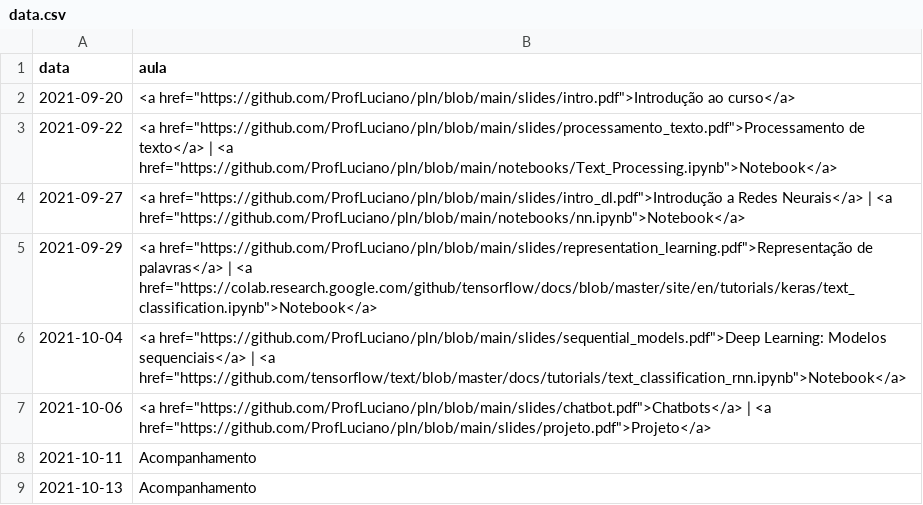
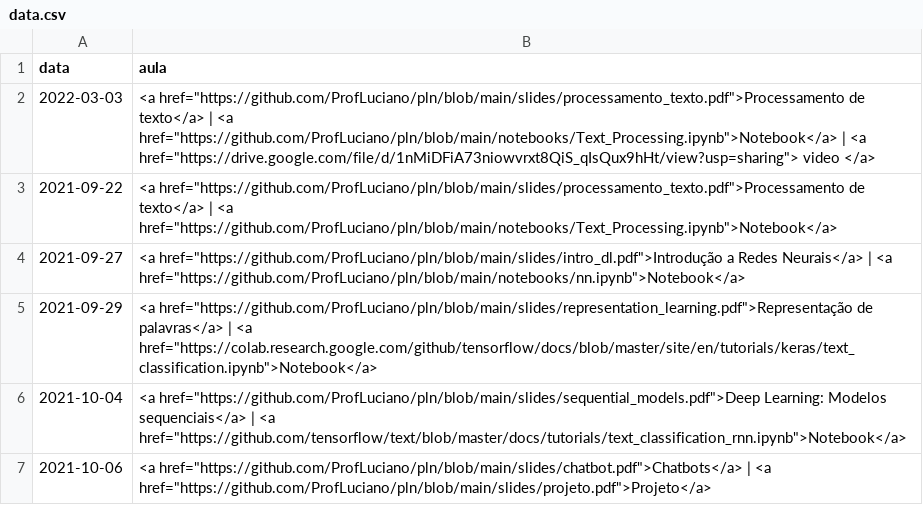
Before and after one commit to ProfLuciano/mineracao_texto, a CSV file: pages/data.csv, drawn as a sheet; only a part is shown; the shorter side is filled out with more unchanged rows.

Commit message:
Update data.csv

```diff
--- a/pages/data.csv
+++ b/pages/data.csv
@@ -1,3 +1,3 @@
 data,aula
-2021-09-20,<a href="https://github.com/ProfLuciano/pln/blob/main/slides/intro.pdf">Introdução ao curso</a>
+2022-03-03,<a href="https://github.com/ProfLuciano/pln/blob/main/slides/processamento_texto.pdf">Processamento de texto</a> | <a href="https://github.com/ProfLuciano/pln/blob/main/notebooks/Text_Processing.ipynb">Notebook</a> | <a href="https://drive.google.com/file/d/1nMiDFiA73niowvrxt8QiS_qIsQux9hHt/view?usp=sharing"> video </a>
 2021-09-22,<a href="https://github.com/ProfLuciano/pln/blob/main/slides/processamento_texto.pdf">Processamento de texto</a> | <a href="https://github.com/ProfLuciano/pln/blob/main/notebooks/Text_Processing.ipynb">Notebook</a>
```
